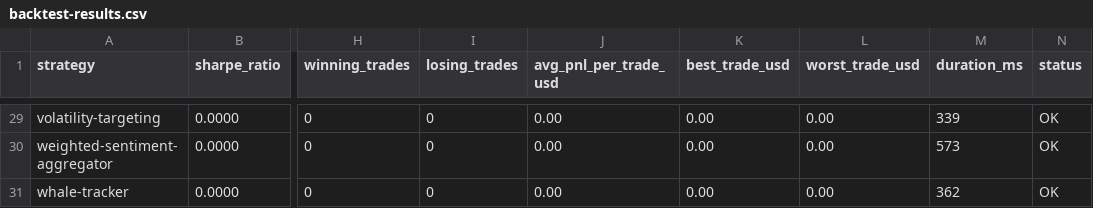
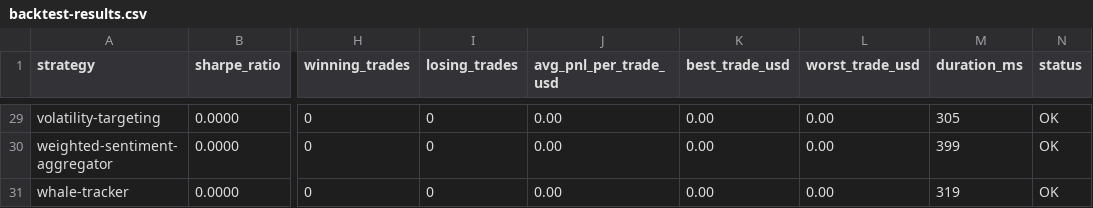
Before and after one commit to minhlongs/algo-trader, a CSV file: reports/backtest-results.csv, drawn as a sheet; only a part is shown, gaps mark what is left out; the diff covers the shown part only; the diff names each change by its address in the sheet, - before the commit and + after, or states it on an @@ line.

```diff
--- a/reports/backtest-results.csv
+++ b/reports/backtest-results.csv
-M29 (duration_ms): 339
+M29 (duration_ms): 305
-M30 (duration_ms): 573
+M30 (duration_ms): 399
-M31 (duration_ms): 362
+M31 (duration_ms): 319
```
Also changed, not shown: 27 edited cells elsewhere in this file.
